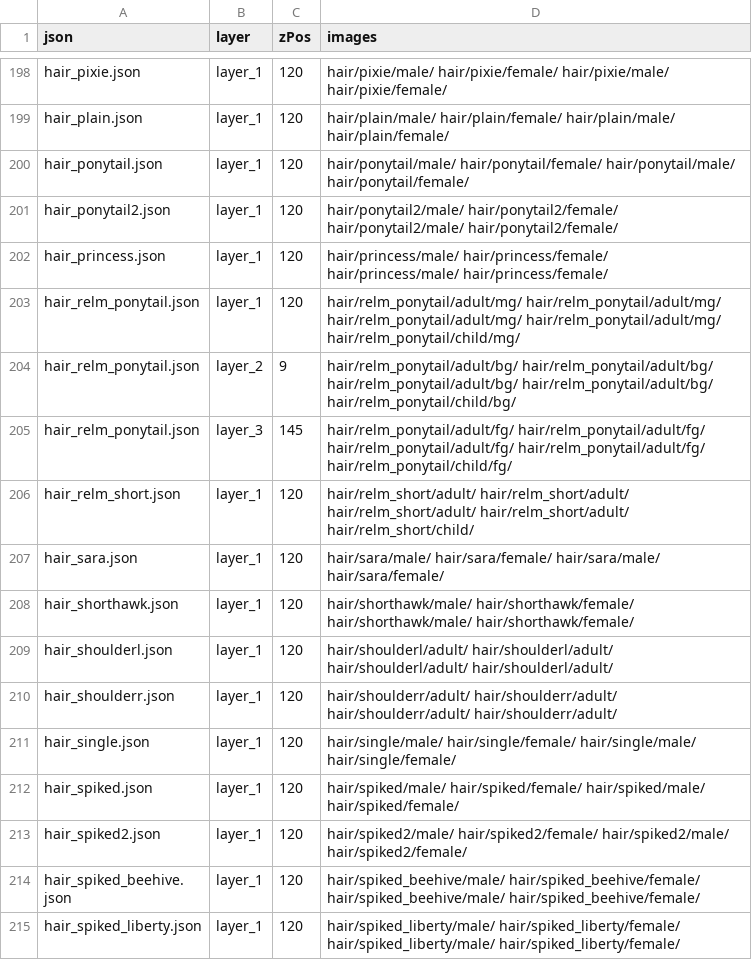
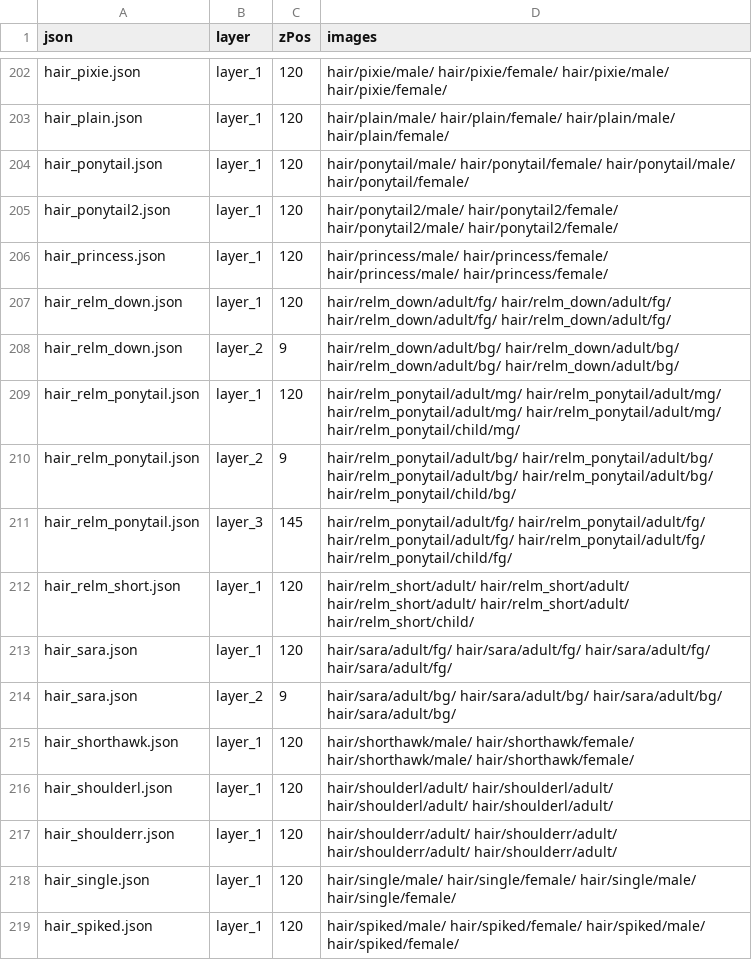
Before and after one commit to LiberatedPixelCup/Universal-LPC-Spritesheet-Character-Generator, a CSV file: scripts/zPositioning/z_positions.csv, drawn as a sheet; only a part is shown, gaps mark what is left out; the shorter side is filled out with more unchanged rows; the diff covers the shown part only.

Commit message:
* jrconway3#77, jrconway3#78 Added Sheets for Large Curls, Added Sara Support for All Frames, Resplit Sara Frames

```diff
--- a/scripts/zPositioning/z_positions.csv
+++ b/scripts/zPositioning/z_positions.csv
@@ -202,2 +206,4 @@ hair_ponytail2.json,layer_1,120,hair/ponytail2/male/ hair/ponytail2/female/ hair
 hair_princess.json,layer_1,120,hair/princess/male/ hair/princess/female/ hair/princess/male/ hair/princess/female/
+hair_relm_down.json,layer_1,120,hair/relm_down/adult/fg/ hair/relm_down/adult/fg/ hair/relm_down/adult/fg/ hair/relm_down/adult/fg/
+hair_relm_down.json,layer_2,9,hair/relm_down/adult/bg/ hair/relm_down/adult/bg/ hair/relm_down/adult/bg/ hair/relm_down/adult/bg/
 hair_relm_ponytail.json,layer_1,120,hair/relm_ponytail/adult/mg/ hair/relm_ponytail/adult/mg/ hair/relm_ponytail/adult/mg/ hair/relm_ponytail/adult/mg/ hair/relm_ponytail/child/mg/
@@ -206,3 +212,4 @@ hair_relm_ponytail.json,layer_3,145,hair/relm_ponytail/adult/fg/ hair/relm_ponyt
 hair_relm_short.json,layer_1,120,hair/relm_short/adult/ hair/relm_short/adult/ hair/relm_short/adult/ hair/relm_short/adult/ hair/relm_short/child/
-hair_sara.json,layer_1,120,hair/sara/male/ hair/sara/female/ hair/sara/male/ hair/sara/female/
+hair_sara.json,layer_1,120,hair/sara/adult/fg/ hair/sara/adult/fg/ hair/sara/adult/fg/ hair/sara/adult/fg/
+hair_sara.json,layer_2,9,hair/sara/adult/bg/ hair/sara/adult/bg/ hair/sara/adult/bg/ hair/sara/adult/bg/
 hair_shorthawk.json,layer_1,120,hair/shorthawk/male/ hair/shorthawk/female/ hair/shorthawk/male/ hair/shorthawk/female/
```
Also changed, not shown: 18 added rows elsewhere in this file, 5 other files.
